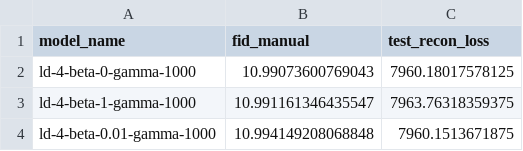
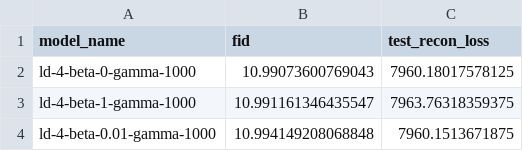
Before and after one commit to j-freddy/nvae-shape-encoding, a CSV file: logs/vae_acdc/info-vae-register.csv, drawn as a sheet; only a part is shown.

Commit message:
InfoVAE with augmentation (#11)
* Prepare environment for tuning InfoVAE with augmentation only

* Add stats for InfoVAE augment and update plot

* Update time taken for tuning InfoVAE augment

```diff
--- a/logs/vae_acdc/info-vae-register.csv
+++ b/logs/vae_acdc/info-vae-register.csv
@@ -1,2 +1,2 @@
-model_name,fid_manual,test_recon_loss
+model_name,fid,test_recon_loss
 ld-4-beta-0-gamma-1000,10.99073600769043,7960.18017578125
```
Also changed, not shown: logs/vae_acdc/beta-vae.csv, logs/vae_acdc/info-adversarial-vae.csv, 9 other files.
